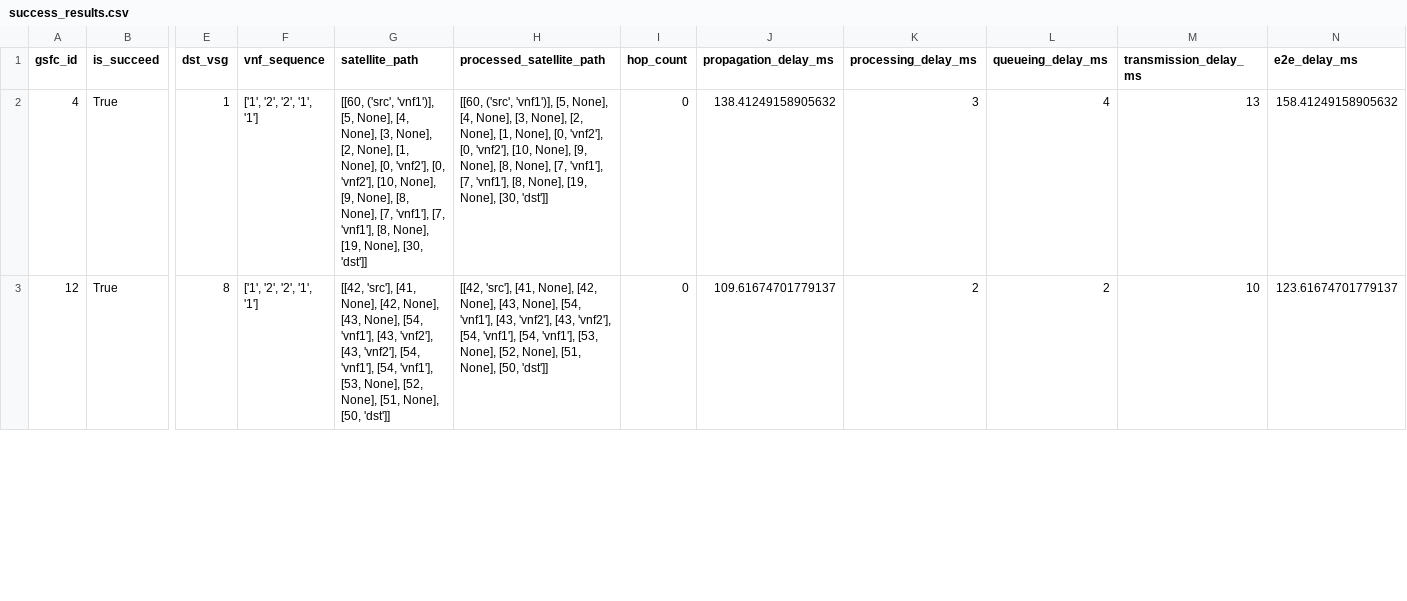
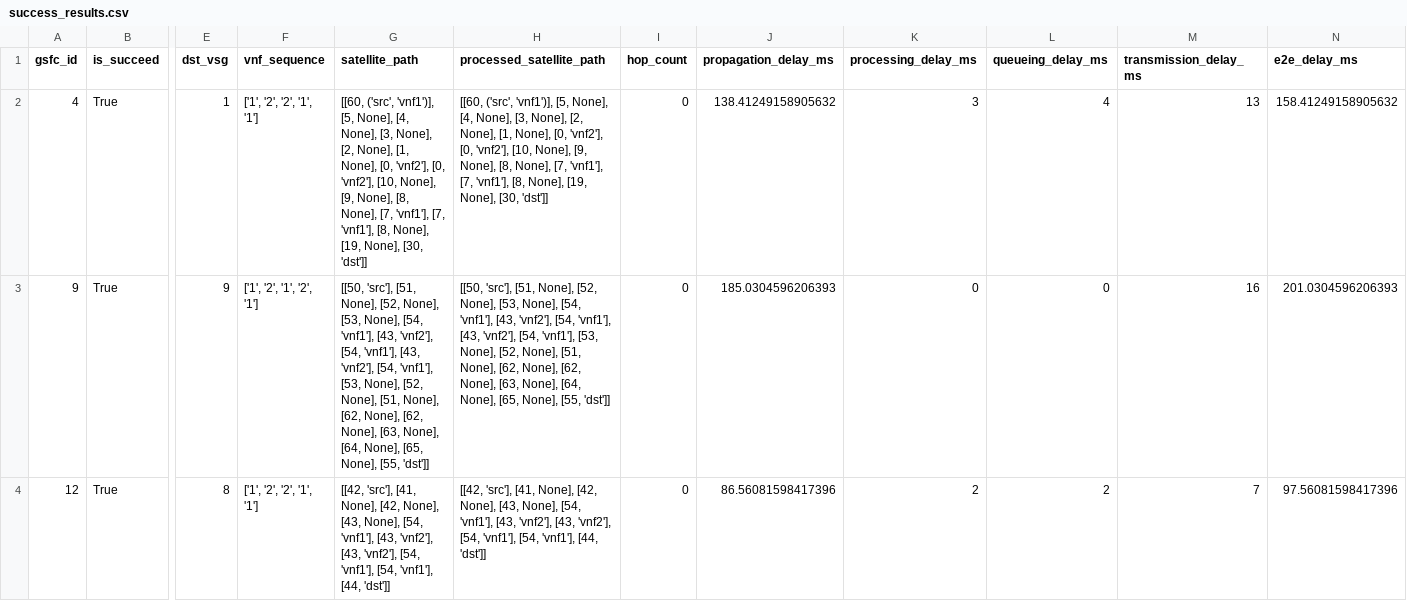
Before and after one commit to Dabeen-Yun/DD_can_do_anything, a CSV file: results/3/noname/320.0sat_1280.0gs/success_results.csv, drawn as a sheet; only a part is shown, gaps mark what is left out; addresses are those after the commit; rows hold the shown columns only; the diff covers the shown part only; the diff names each change by its address in the sheet, - before the commit and + after, or states it on an @@ line.

```diff
--- a/results/3/noname/320.0sat_1280.0gs/success_results.csv
+++ b/results/3/noname/320.0sat_1280.0gs/success_results.csv
+row 3: 9 | True | 9 | ['1', '2', '1', '2', '1'] | [[50, 'src'], [51, None], [52, None], [53, None], [54, 'vnf1'], [43, 'vnf2'], [54, 'vnf1'], [43, 'vnf2'], [54, 'vnf1'], [53, None], [52, None], [51, None], [62, None], [62, None], [63, None], [64, None], [65, None], [55, 'dst']] | [[50, 'src'], [51, None], [52, None], [53, None], [54, 'vnf1'], [43, 'vnf2'], [54, 'vnf1'], [43, 'vnf2'], [54, 'vnf1'], [53, None], [52, None], [51, None], [62, None], [62, None], [63, None], [64, None], [65, None], [55, 'dst']] | 0 | 185.0304596206393 | 0 | 0 | 16 | 201.0304596206393
-G4 (satellite_path): …[54, 'vnf1'], [53, None], [52, None], [51, None], [50, 'dst']]
+G4 (satellite_path): …[54, 'vnf1'], [44, 'dst']]
-H4 (processed_satellite_path): …[54, 'vnf1'], [53, None], [52, None], [51, None], [50, 'dst']]
+H4 (processed_satellite_path): …[54, 'vnf1'], [44, 'dst']]
-J4 (propagation_delay_ms): 109.61674701779137
+J4 (propagation_delay_ms): 86.56081598417396
-M4 (transmission_delay_ms): 10
+M4 (transmission_delay_ms): 7
-N4 (e2e_delay_ms): 123.61674701779137
+N4 (e2e_delay_ms): 97.56081598417396
```
Also changed, not shown: 4 added rows and 2 edited cells elsewhere in this file, results/3/noname/320.0sat_1280.0gs/satellite_status_per_time.csv, 4 other files.
